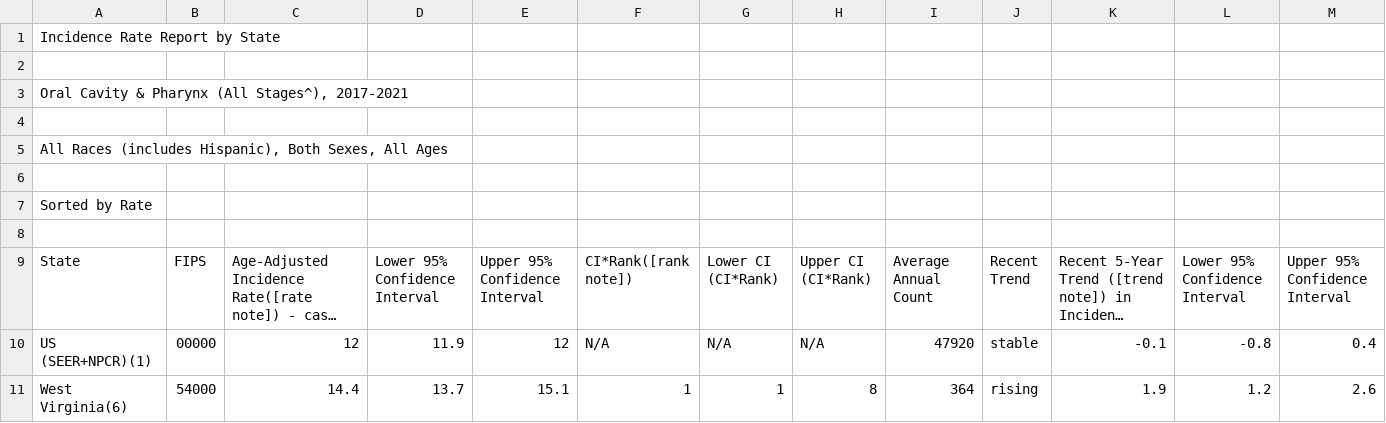
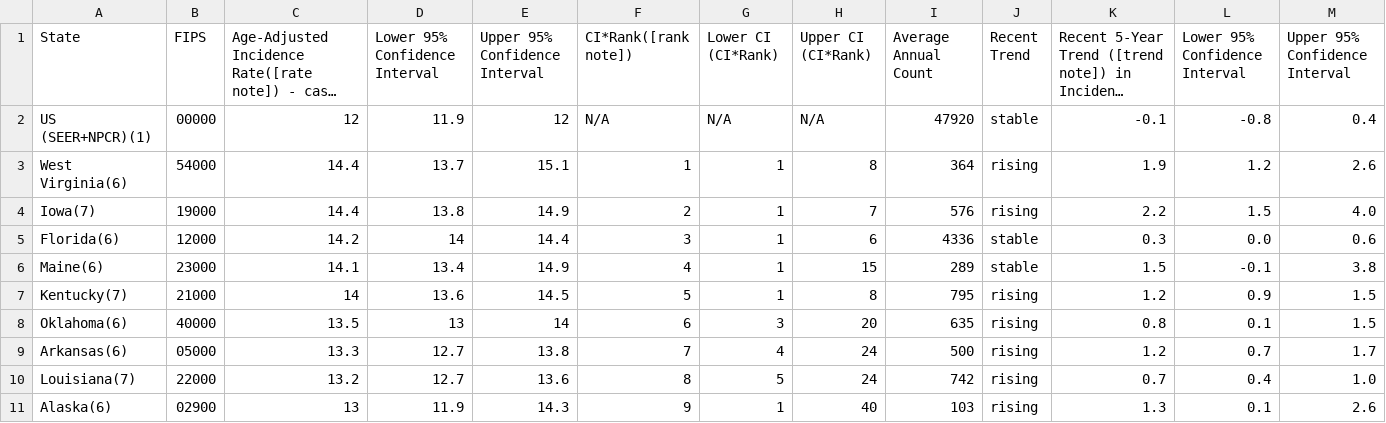
Before and after one commit to rbarkerclarke/IBMS450_PythonBootcamp, a CSV file: IncidenceOral.csv (was incd (10).csv), drawn as a sheet; only a part is shown; the shorter side is filled out with more unchanged rows; long unchanged cells end in …; the diff covers the shown part only; the diff names each change by its address in the sheet, - before the commit and + after, or states it on an @@ line.

Commit message:
Clean up footer notes in IncidenceOral.csv
Removed footer notes and data availability information from the IncidenceOral.csv file.

```diff
--- a/incd (10).csv
+++ b/IncidenceOral.csv
-row 1: Incidence Rate Report by State
-row 2: (empty)
-row 3: Oral Cavity & Pharynx (All Stages^), 2017-2021
-row 4: (empty)
-row 5: All Races (includes Hispanic), Both Sexes, All Ages
-row 6: (empty)
-row 7: Sorted by Rate
-row 8: (empty)
```
Also changed, not shown: 27 removed rows elsewhere in this file.
